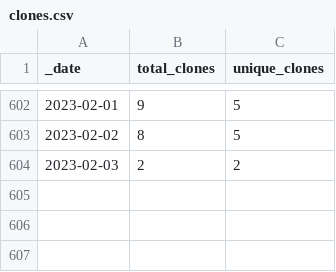
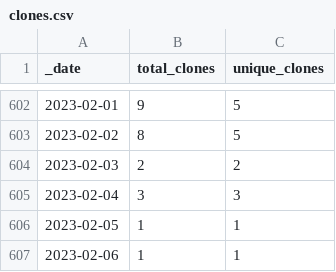
Before and after one commit to microsoft/PartnerResources, a CSV file: traffic/clones.csv, drawn as a sheet; only a part is shown, gaps mark what is left out.

```diff
--- a/traffic/clones.csv
+++ b/traffic/clones.csv
@@ -604 +604,4 @@ _date,total_clones,unique_clones
 2023-02-03,2,2
+2023-02-04,3,3
+2023-02-05,1,1
+2023-02-06,1,1
```
Also changed, not shown: traffic/views.csv, 1 other file.
